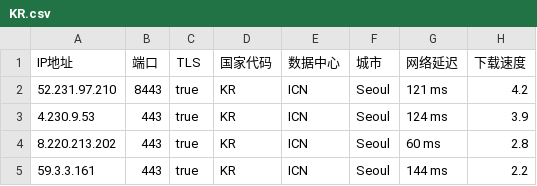
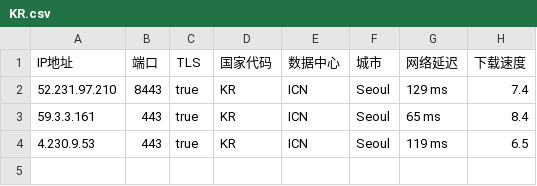
Before and after one commit to chuansuodiqiu/DownlodKV, a CSV file: KR.csv, drawn as a sheet.

```diff
--- a/KR.csv
+++ b/KR.csv
@@ -1,5 +1,4 @@
 IP地址,端口,TLS,国家代码,数据中心,城市,网络延迟,下载速度
-52.231.97.210,8443,true,KR,ICN,Seoul,121 ms,4.2
-4.230.9.53,443,true,KR,ICN,Seoul,124 ms,3.9
-8.220.213.202,443,true,KR,ICN,Seoul,60 ms,2.8
-59.3.3.161,443,true,KR,ICN,Seoul,144 ms,2.2
+52.231.97.210,8443,true,KR,ICN,Seoul,129 ms,7.4
+59.3.3.161,443,true,KR,ICN,Seoul,65 ms,8.4
+4.230.9.53,443,true,KR,ICN,Seoul,119 ms,6.5
```
Also changed, not shown: US.csv, 5 other files.
